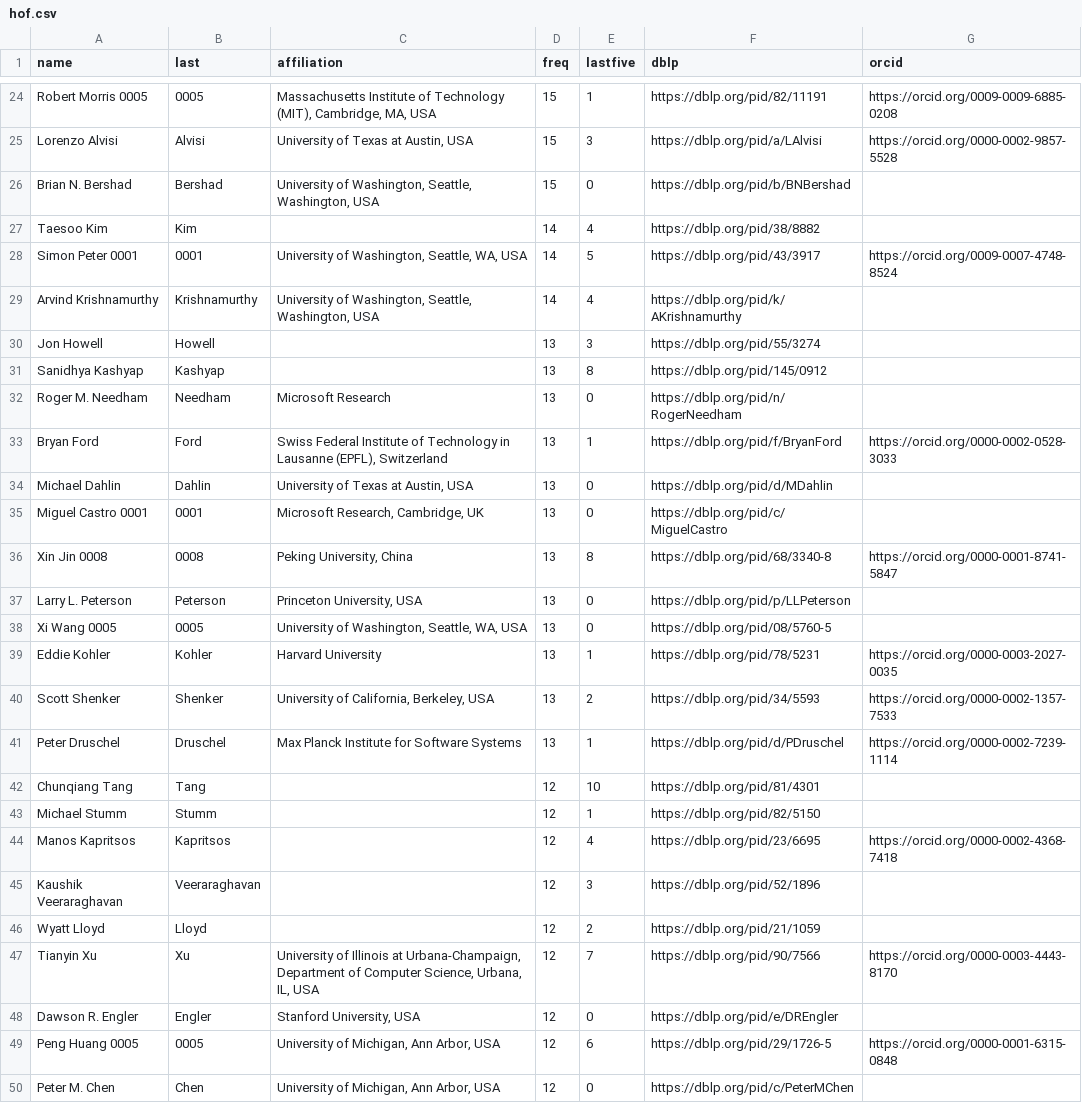
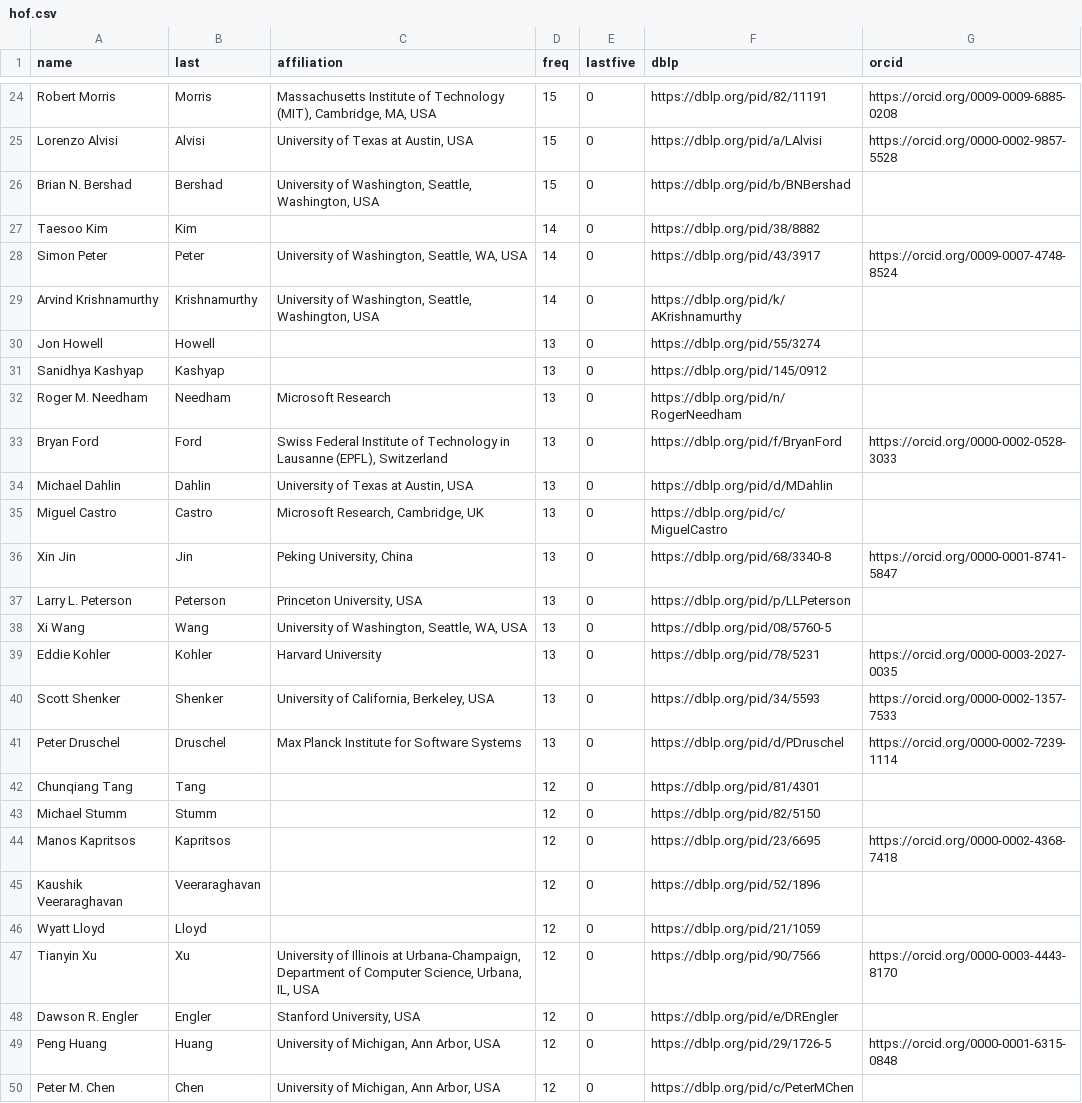
Before and after one commit to utsaslab/group-website, a CSV file: _data/hof.csv, drawn as a sheet; only a part is shown, gaps mark what is left out; the diff covers the shown part only; the diff names each change by its address in the sheet, - before the commit and + after, or states it on an @@ line.

```diff
--- a/_data/hof.csv
+++ b/_data/hof.csv
-A24 (name): Robert Morris 0005
+A24 (name): Robert Morris
-B24 (last): 0005
+B24 (last): Morris
-E24 (lastfive): 1
+E24 (lastfive): 0
-E25 (lastfive): 3
+E25 (lastfive): 0
-E27 (lastfive): 4
+E27 (lastfive): 0
-A28 (name): Simon Peter 0001
+A28 (name): Simon Peter
-B28 (last): 0001
+B28 (last): Peter
-E28 (lastfive): 5
+E28 (lastfive): 0
-E29 (lastfive): 4
+E29 (lastfive): 0
-E30 (lastfive): 3
+E30 (lastfive): 0
-E31 (lastfive): 8
+E31 (lastfive): 0
-E33 (lastfive): 1
+E33 (lastfive): 0
-A35 (name): Miguel Castro 0001
+A35 (name): Miguel Castro
-B35 (last): 0001
+B35 (last): Castro
-A36 (name): Xin Jin 0008
+A36 (name): Xin Jin
-B36 (last): 0008
+B36 (last): Jin
-E36 (lastfive): 8
+E36 (lastfive): 0
-A38 (name): Xi Wang 0005
+A38 (name): Xi Wang
-B38 (last): 0005
+B38 (last): Wang
-E39 (lastfive): 1
+E39 (lastfive): 0
-E40 (lastfive): 2
+E40 (lastfive): 0
-E41 (lastfive): 1
+E41 (lastfive): 0
-E42 (lastfive): 10
+E42 (lastfive): 0
-E43 (lastfive): 1
+E43 (lastfive): 0
-E44 (lastfive): 4
+E44 (lastfive): 0
-E45 (lastfive): 3
+E45 (lastfive): 0
-E46 (lastfive): 2
+E46 (lastfive): 0
-E47 (lastfive): 7
+E47 (lastfive): 0
-A49 (name): Peng Huang 0005
+A49 (name): Peng Huang
-B49 (last): 0005
+B49 (last): Huang
-E49 (lastfive): 6
+E49 (lastfive): 0
```
Also changed, not shown: 89 edited cells elsewhere in this file, _data/hof-authors.csv, 1 other file.
